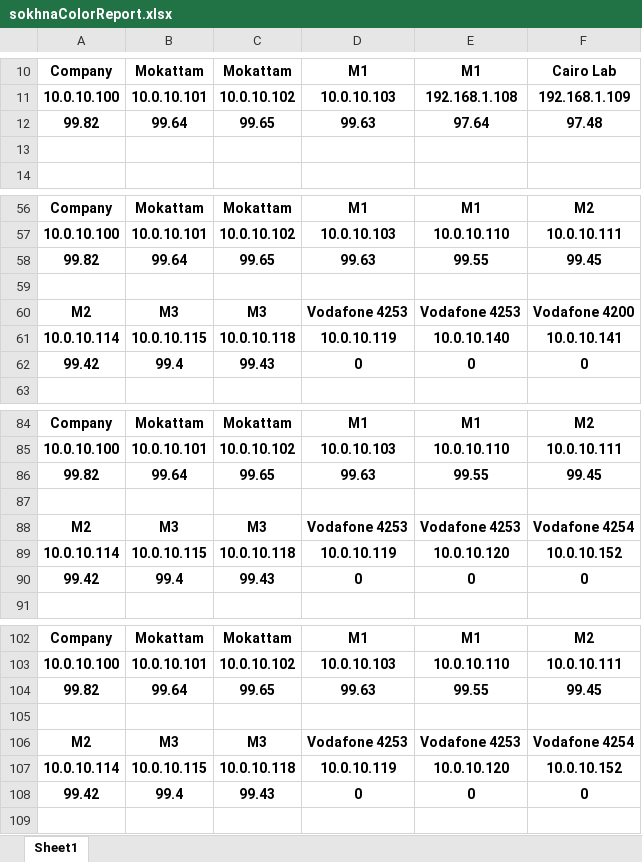
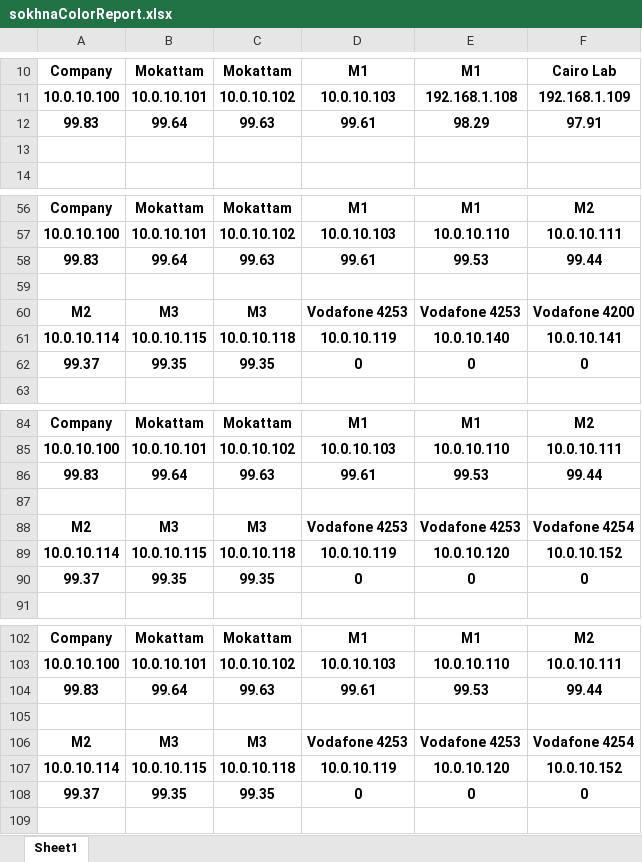
Before and after one commit to BedroomProjects/Pingo, an Excel workbook: WatanyaPingTester/bin/Debug/reports/sokhnaColorReport.xlsx, sheet Sheet1, drawn as a sheet; only a part is shown, gaps mark what is left out; values as stored, in another font and other column widths than the file's, no borders; conditional formats not drawn; removed rows and columns are numbered as before the commit, all else as after; the diff covers the shown part only; the diff names each change by its address in the sheet, - before the commit and + after, or states it on an @@ line.

```diff
--- a/WatanyaPingTester/bin/Debug/reports/sokhnaColorReport.xlsx (sheet Sheet1)
+++ b/WatanyaPingTester/bin/Debug/reports/sokhnaColorReport.xlsx (sheet Sheet1)
-row 12: 99.82 | 99.64 | 99.65 | 99.63 | 97.64 | 97.48
+row 12: 99.83 | 99.64 | 99.63 | 99.61 | 98.29 | 97.91
-row 58: 99.82 | 99.64 | 99.65 | 99.63 | 99.55 | 99.45
+row 58: 99.83 | 99.64 | 99.63 | 99.61 | 99.53 | 99.44
-A62: 99.42
+A62: 99.37
-B62: 99.4
+B62: 99.35
-C62: 99.43
+C62: 99.35
-row 86: 99.82 | 99.64 | 99.65 | 99.63 | 99.55 | 99.45
+row 86: 99.83 | 99.64 | 99.63 | 99.61 | 99.53 | 99.44
-A90: 99.42
+A90: 99.37
-B90: 99.4
+B90: 99.35
-C90: 99.43
+C90: 99.35
-row 104: 99.82 | 99.64 | 99.65 | 99.63 | 99.55 | 99.45
+row 104: 99.83 | 99.64 | 99.63 | 99.61 | 99.53 | 99.44
-A108: 99.42
+A108: 99.37
-B108: 99.4
+B108: 99.35
-C108: 99.43
+C108: 99.35
```
Also changed, not shown: 8 added rows, 8 removed rows and 17 edited cells elsewhere in this sheet, WatanyaPingTester/bin/Debug/reports/alexColorReport.xlsx, 15 other files.
